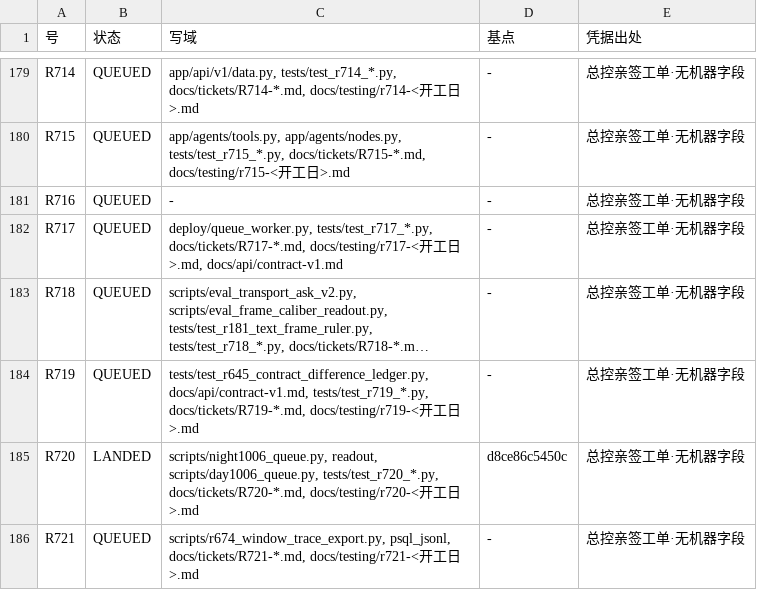
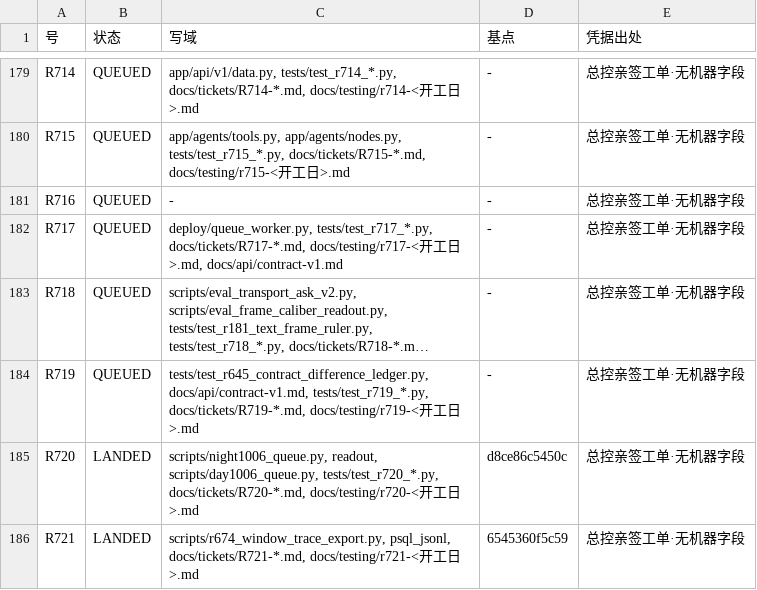
Before and after one commit to jfuyiugvuihj/enterprise-brain, a TSV file: docs/tickets/index.tsv, drawn as a sheet; only a part is shown, gaps mark what is left out; long unchanged cells end in ….

Commit message:
账（R721 并树之后重生成索引）：index.tsv 现取 185 行／LANDED 162／QUEUED 23／工单文件 50 枚，tickets_index --check rc=0。

```diff
--- a/docs/tickets/index.tsv
+++ b/docs/tickets/index.tsv
@@ -185,2 +185,2 @@ R719	QUEUED	tests/test_r645_contract_difference_ledger.py, docs/api/contract-v1.
 R720	LANDED	scripts/night1006_queue.py, readout, scripts/day1006_queue.py, tests/test_r720_*.py, docs/tickets/R720-*.md, docs/testing/r720-<开工日>.md	d8ce86c5450c	总控亲签工单·无机器字段
-R721	QUEUED	scripts/r674_window_trace_export.py, psql_jsonl, docs/tickets/R721-*.md, docs/testing/r721-<开工日>.md	-	总控亲签工单·无机器字段
+R721	LANDED	scripts/r674_window_trace_export.py, psql_jsonl, docs/tickets/R721-*.md, docs/testing/r721-<开工日>.md	6545360f5c59	总控亲签工单·无机器字段
```
